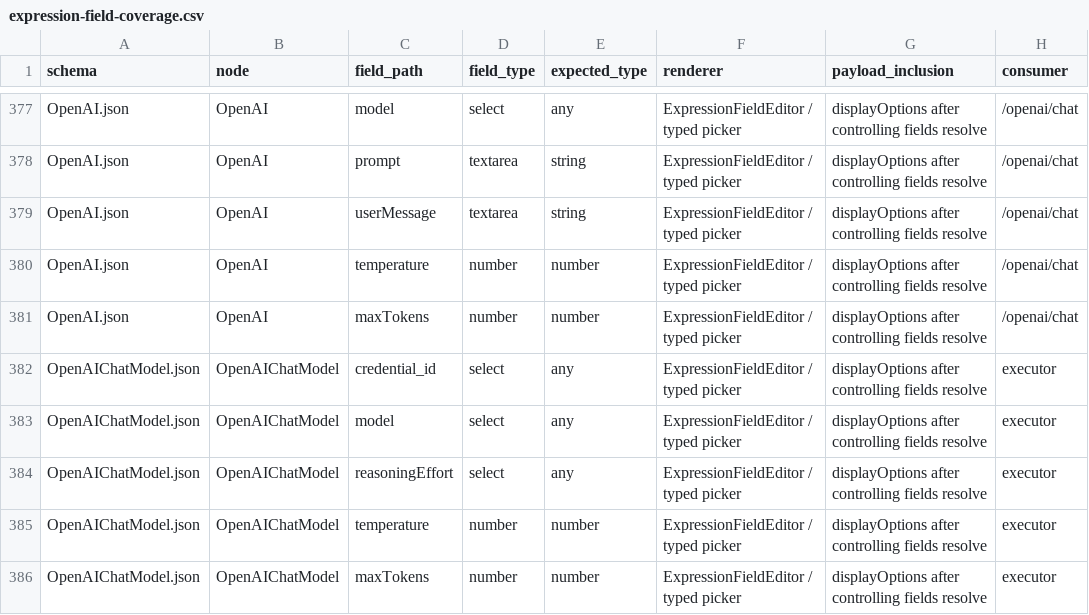
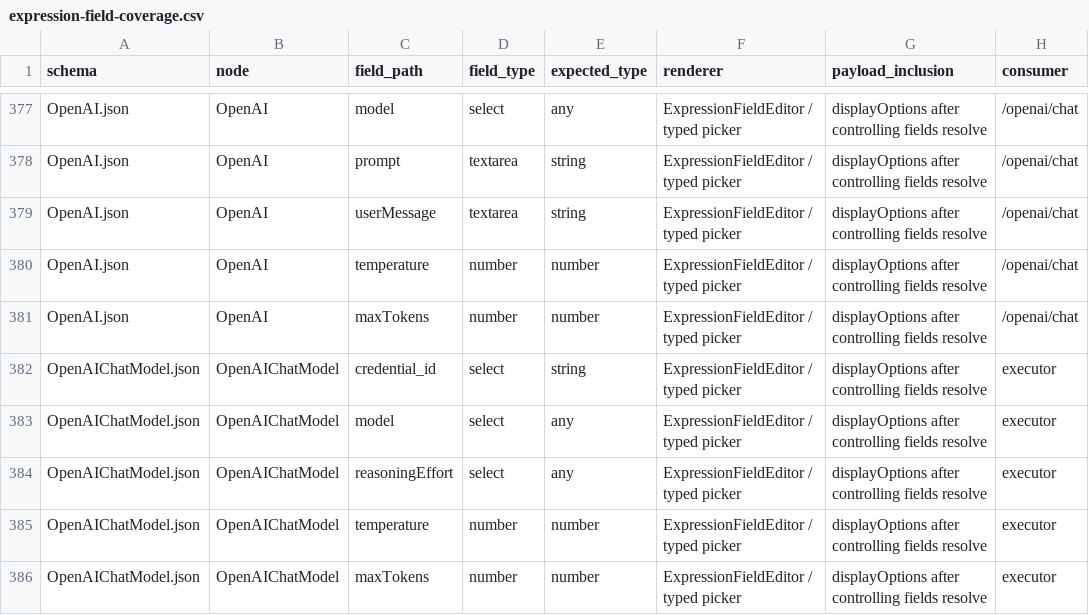
Before and after one commit to Coreza-io/coreza, a CSV file: docs/expression-field-coverage.csv, drawn as a sheet; only a part is shown, gaps mark what is left out; the diff covers the shown part only; the diff names each change by its address in the sheet, - before the commit and + after, or states it on an @@ line.

```diff
--- a/docs/expression-field-coverage.csv
+++ b/docs/expression-field-coverage.csv
-E382 (expected_type): any
+E382 (expected_type): string
```
Also changed, not shown: 33 edited cells elsewhere in this file, 8 other files.
